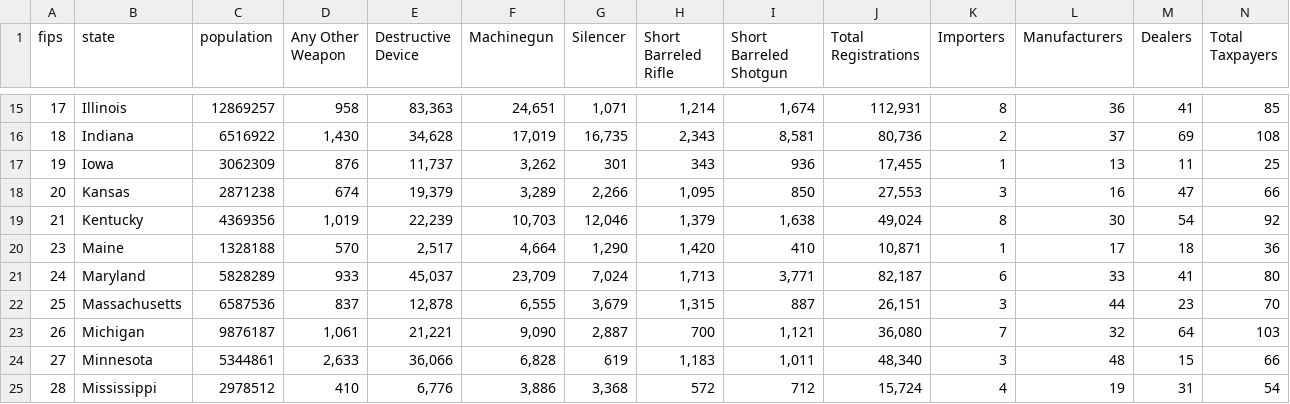
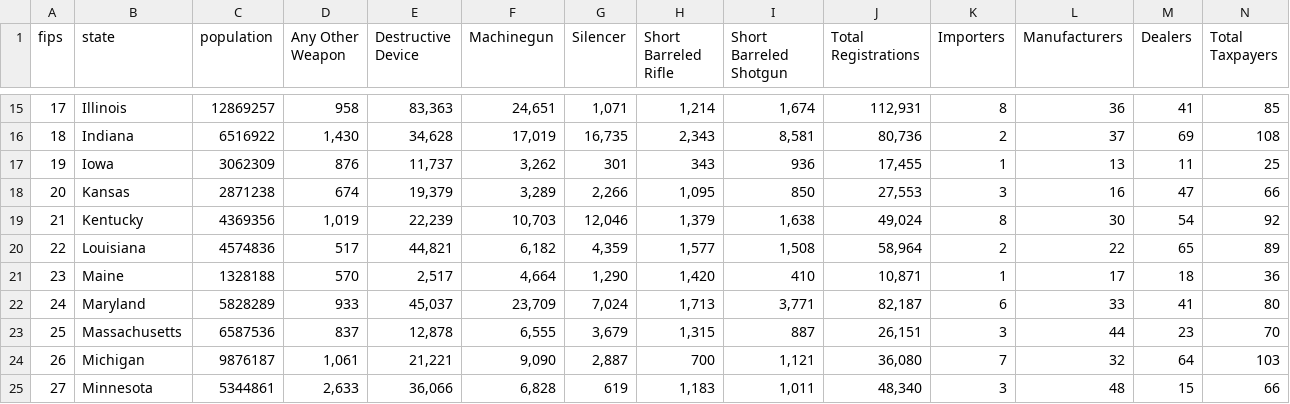
Before and after one commit to shawnbot/gun-country, a CSV file: data/atf-states.csv, drawn as a sheet; only a part is shown, gaps mark what is left out; the shorter side is filled out with more unchanged rows; rows hold the shown columns only; the diff names each change by its address in the sheet, - before the commit and + after, or states it on an @@ line.

Commit message:
Louisiana

```diff
--- a/data/atf-states.csv
+++ b/data/atf-states.csv
+row 20: 22 | Louisiana | 4574836 | 517 | 44,821 | 6,182 | 4,359 | 1,577 | 1,508 | 58,964 | 2 | 22 | 65 | 89
```
Also changed, not shown: data/stand-your-ground.csv, data/syg-minimal.csv.
